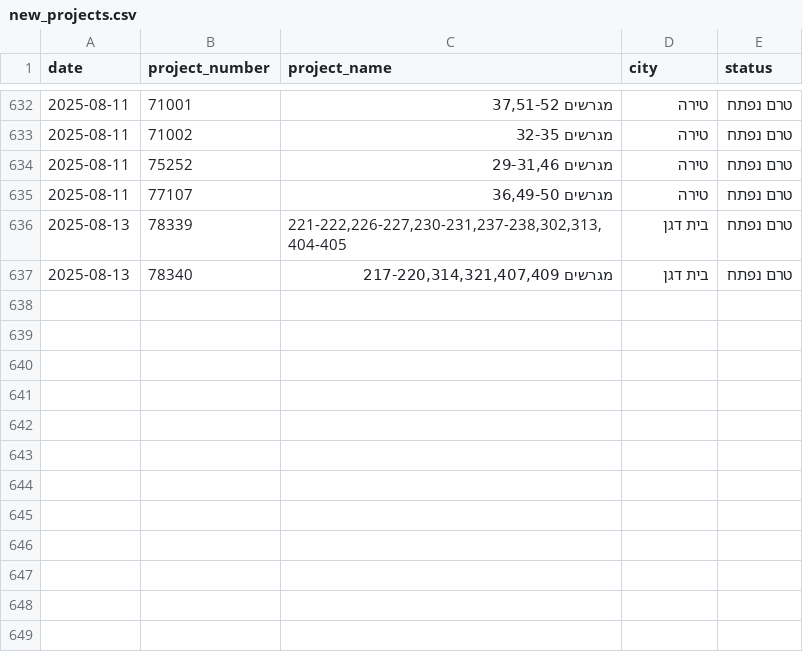
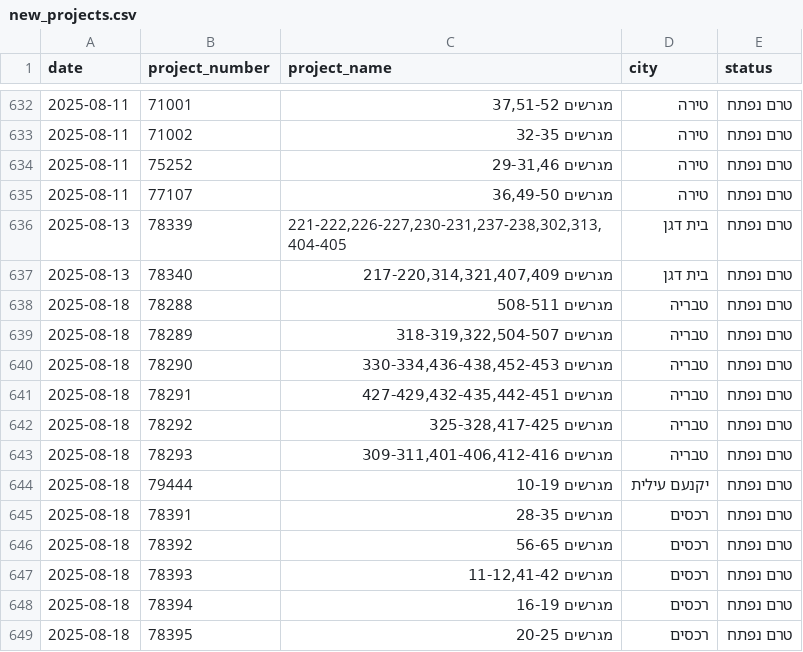
Before and after one commit to orguetta/DiraWatcher, a CSV file: new_projects.csv, drawn as a sheet; only a part is shown, gaps mark what is left out.

```diff
--- a/new_projects.csv
+++ b/new_projects.csv
@@ -637 +637,13 @@ date,project_number,project_name,city,status
 2025-08-13,78340,"מגרשים 217-220,314,321,407,409",בית דגן,טרם נפתח
+2025-08-18,78288,מגרשים 508-511,טבריה,טרם נפתח
+2025-08-18,78289,"מגרשים 318-319,322,504-507",טבריה,טרם נפתח
+2025-08-18,78290,"מגרשים 330-334,436-438,452-453",טבריה,טרם נפתח
+2025-08-18,78291,"מגרשים 427-429,432-435,442-451",טבריה,טרם נפתח
+2025-08-18,78292,"מגרשים 325-328,417-425",טבריה,טרם נפתח
+2025-08-18,78293,"מגרשים 309-311,401-406,412-416",טבריה,טרם נפתח
+2025-08-18,79444,מגרשים 10-19,יקנעם עילית,טרם נפתח
+2025-08-18,78391,מגרשים 28-35,רכסים,טרם נפתח
+2025-08-18,78392,מגרשים 56-65,רכסים,טרם נפתח
+2025-08-18,78393,"מגרשים 11-12,41-42",רכסים,טרם נפתח
+2025-08-18,78394,מגרשים 16-19,רכסים,טרם נפתח
+2025-08-18,78395,מגרשים 20-25,רכסים,טרם נפתח
```
Also changed, not shown: 1 other file.
